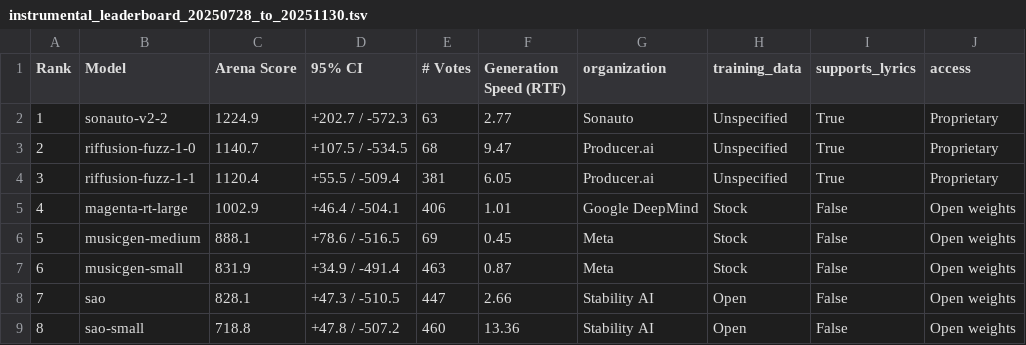
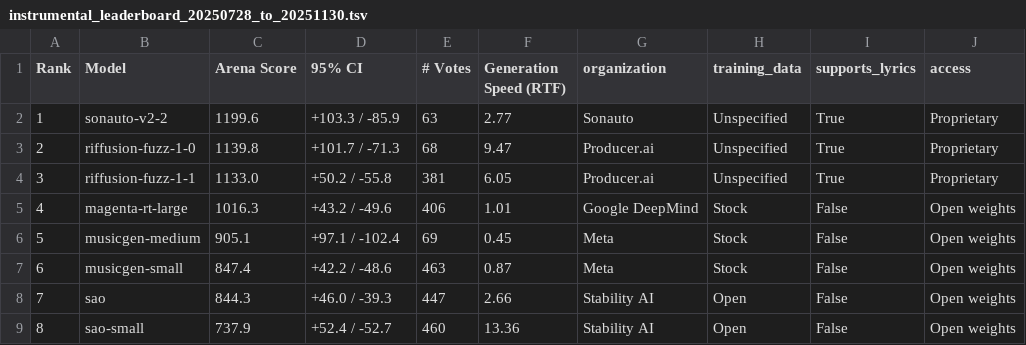
Before and after one commit to gclef-cmu/music-arena, a TSV file: components/frontend/ma_frontend/leaderboard/20251130/instrumental_leaderboard_20250728_to_20251130.tsv, drawn as a sheet.

Commit message:
Update Leaderboard

```diff
--- a/components/frontend/ma_frontend/leaderboard/20251130/instrumental_leaderboard_20250728_to_20251130.tsv
+++ b/components/frontend/ma_frontend/leaderboard/20251130/instrumental_leaderboard_20250728_to_20251130.tsv
@@ -1,9 +1,9 @@
 Rank	Model	Arena Score	95% CI	# Votes	Generation Speed (RTF)	organization	training_data	supports_lyrics	access
-1	sonauto-v2-2	1224.9	+202.7 / -572.3	63	2.77	Sonauto	Unspecified	True	Proprietary
-2	riffusion-fuzz-1-0	1140.7	+107.5 / -534.5	68	9.47	Producer.ai	Unspecified	True	Proprietary
-3	riffusion-fuzz-1-1	1120.4	+55.5 / -509.4	381	6.05	Producer.ai	Unspecified	True	Proprietary
-4	magenta-rt-large	1002.9	+46.4 / -504.1	406	1.01	Google DeepMind	Stock	False	Open weights
-5	musicgen-medium	888.1	+78.6 / -516.5	69	0.45	Meta	Stock	False	Open weights
-6	musicgen-small	831.9	+34.9 / -491.4	463	0.87	Meta	Stock	False	Open weights
-7	sao	828.1	+47.3 / -510.5	447	2.66	Stability AI	Open	False	Open weights
-8	sao-small	718.8	+47.8 / -507.2	460	13.36	Stability AI	Open	False	Open weights
+1	sonauto-v2-2	1199.6	+103.3 / -85.9	63	2.77	Sonauto	Unspecified	True	Proprietary
+2	riffusion-fuzz-1-0	1139.8	+101.7 / -71.3	68	9.47	Producer.ai	Unspecified	True	Proprietary
+3	riffusion-fuzz-1-1	1133.0	+50.2 / -55.8	381	6.05	Producer.ai	Unspecified	True	Proprietary
+4	magenta-rt-large	1016.3	+43.2 / -49.6	406	1.01	Google DeepMind	Stock	False	Open weights
+5	musicgen-medium	905.1	+97.1 / -102.4	69	0.45	Meta	Stock	False	Open weights
+6	musicgen-small	847.4	+42.2 / -48.6	463	0.87	Meta	Stock	False	Open weights
+7	sao	844.3	+46.0 / -39.3	447	2.66	Stability AI	Open	False	Open weights
+8	sao-small	737.9	+52.4 / -52.7	460	13.36	Stability AI	Open	False	Open weights
```
Also changed, not shown: components/frontend/ma_frontend/leaderboard/20251130/vocal_leaderboard_20250728_to_20251130.tsv, 2 other files.
